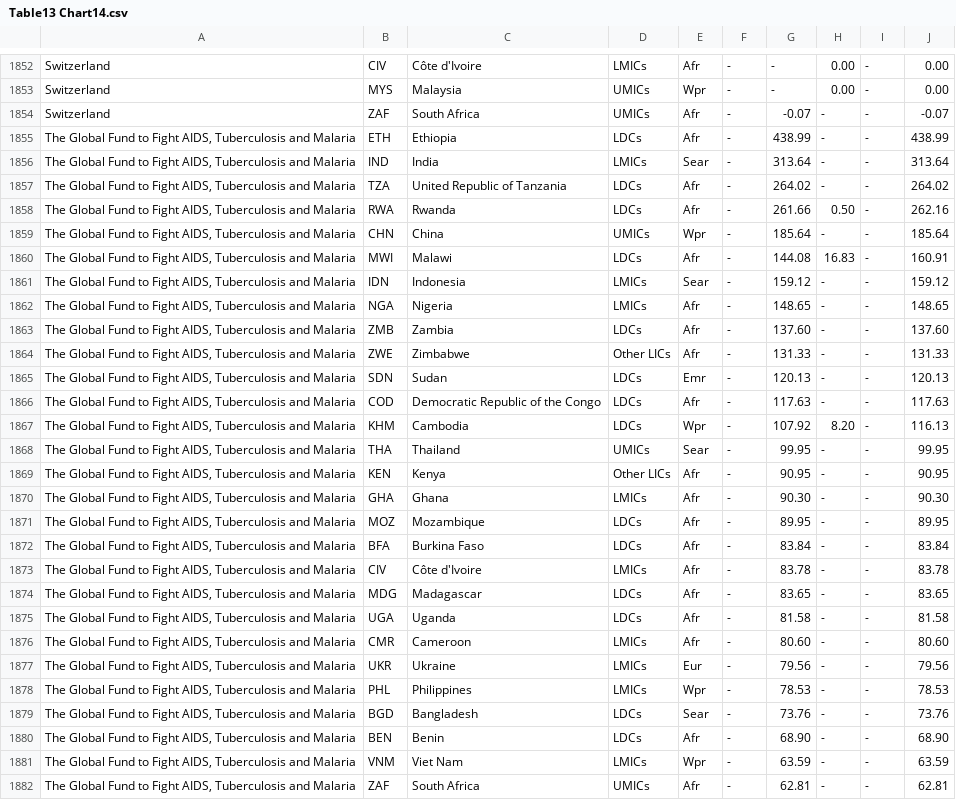
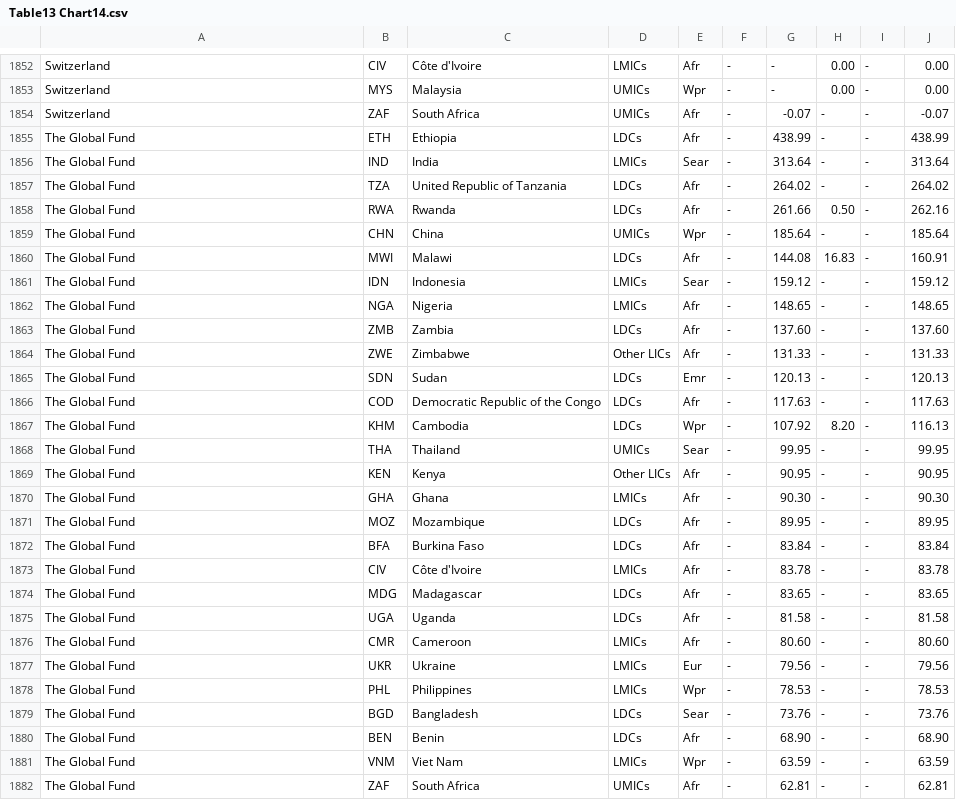
Before and after one commit to ajgara/whoscorecards, a CSV file: donors/data/Table13 Chart14.csv, drawn as a sheet; only a part is shown, gaps mark what is left out; the diff covers the shown part only.

Commit message:
Fixed Global Fund text in donors data

```diff
--- a/donors/data/Table13 Chart14.csv
+++ b/donors/data/Table13 Chart14.csv
@@ -1854,29 +1854,29 @@ Switzerland,MYS,Malaysia,UMICs,Wpr, -   , -   , 0.00 , -   , 0.00
 Switzerland,ZAF,South Africa,UMICs,Afr, -   ,-0.07 , -   , -   ,-0.07
-"The Global Fund to Fight AIDS, Tuberculosis and Malaria",ETH,Ethiopia,LDCs,Afr, -   , 438.99 , -   , -   , 438.99
-"The Global Fund to Fight AIDS, Tuberculosis and Malaria",IND,India,LMICs,Sear, -   , 313.64 , -   , -   , 313.64
-"The Global Fund to Fight AIDS, Tuberculosis and Malaria",TZA,United Republic of Tanzania,LDCs,Afr, -   , 264.02 , -   , -   , 264.02
-"The Global Fund to Fight AIDS, Tuberculosis and Malaria",RWA,Rwanda,LDCs,Afr, -   , 261.66 , 0.50 , -   , 262.16
-"The Global Fund to Fight AIDS, Tuberculosis and Malaria",CHN,China,UMICs,Wpr, -   , 185.64 , -   , -   , 185.64
-"The Global Fund to Fight AIDS, Tuberculosis and Malaria",MWI,Malawi,LDCs,Afr, -   , 144.08 , 16.83 , -   , 160.91
-"The Global Fund to Fight AIDS, Tuberculosis and Malaria",IDN,Indonesia,LMICs,Sear, -   , 159.12 , -   , -   , 159.12
-"The Global Fund to Fight AIDS, Tuberculosis and Malaria",NGA,Nigeria,LMICs,Afr, -   , 148.65 , -   , -   , 148.65
-"The Global Fund to Fight AIDS, Tuberculosis and Malaria",ZMB,Zambia,LDCs,Afr, -   , 137.60 , -   , -   , 137.60
-"The Global Fund to Fight AIDS, Tuberculosis and Malaria",ZWE,Zimbabwe,Other LICs,Afr, -   , 131.33 , -   , -   , 131.33
-"The Global Fund to Fight AIDS, Tuberculosis and Malaria",SDN,Sudan,LDCs,Emr, -   , 120.13 , -   , -   , 120.13
-"The Global Fund to Fight AIDS, Tuberculosis and Malaria",COD,Democratic Republic of the Congo,LDCs,Afr, -   , 117.63 , -   , -   , 117.63
-"The Global Fund to Fight AIDS, Tuberculosis and Malaria",KHM,Cambodia,LDCs,Wpr, -   , 107.92 , 8.20 , -   , 116.13
-"The Global Fund to Fight AIDS, Tuberculosis and Malaria",THA,Thailand,UMICs,Sear, -   , 99.95 , -   , -   , 99.95
-"The Global Fund to Fight AIDS, Tuberculosis and Malaria",KEN,Kenya,Other LICs,Afr, -   , 90.95 , -   , -   , 90.95
-"The Global Fund to Fight AIDS, Tuberculosis and Malaria",GHA,Ghana,LMICs,Afr, -   , 90.30 , -   , -   , 90.30
-"The Global Fund to Fight AIDS, Tuberculosis and Malaria",MOZ,Mozambique,LDCs,Afr, -   , 89.95 , -   , -   , 89.95
-"The Global Fund to Fight AIDS, Tuberculosis and Malaria",BFA,Burkina Faso,LDCs,Afr, -   , 83.84 , -   , -   , 83.84
-"The Global Fund to Fight AIDS, Tuberculosis and Malaria",CIV,Côte d'Ivoire,LMICs,Afr, -   , 83.78 , -   , -   , 83.78
-"The Global Fund to Fight AIDS, Tuberculosis and Malaria",MDG,Madagascar,LDCs,Afr, -   , 83.65 , -   , -   , 83.65
-"The Global Fund to Fight AIDS, Tuberculosis and Malaria",UGA,Uganda,LDCs,Afr, -   , 81.58 , -   , -   , 81.58
-"The Global Fund to Fight AIDS, Tuberculosis and Malaria",CMR,Cameroon,LMICs,Afr, -   , 80.60 , -   , -   , 80.60
-"The Global Fund to Fight AIDS, Tuberculosis and Malaria",UKR,Ukraine,LMICs,Eur, -   , 79.56 , -   , -   , 79.56
-"The Global Fund to Fight AIDS, Tuberculosis and Malaria",PHL,Philippines,LMICs,Wpr, -   , 78.53 , -   , -   , 78.53
-"The Global Fund to Fight AIDS, Tuberculosis and Malaria",BGD,Bangladesh,LDCs,Sear, -   , 73.76 , -   , -   , 73.76
-"The Global Fund to Fight AIDS, Tuberculosis and Malaria",BEN,Benin,LDCs,Afr, -   , 68.90 , -   , -   , 68.90
-"The Global Fund to Fight AIDS, Tuberculosis and Malaria",VNM,Viet Nam,LMICs,Wpr, -   , 63.59 , -   , -   , 63.59
-"The Global Fund to Fight AIDS, Tuberculosis and Malaria",ZAF,South Africa,UMICs,Afr, -   , 62.81 , -   , -   , 62.81
+"The Global Fund",ETH,Ethiopia,LDCs,Afr, -   , 438.99 , -   , -   , 438.99
+"The Global Fund",IND,India,LMICs,Sear, -   , 313.64 , -   , -   , 313.64
+"The Global Fund",TZA,United Republic of Tanzania,LDCs,Afr, -   , 264.02 , -   , -   , 264.02
+"The Global Fund",RWA,Rwanda,LDCs,Afr, -   , 261.66 , 0.50 , -   , 262.16
+"The Global Fund",CHN,China,UMICs,Wpr, -   , 185.64 , -   , -   , 185.64
+"The Global Fund",MWI,Malawi,LDCs,Afr, -   , 144.08 , 16.83 , -   , 160.91
+"The Global Fund",IDN,Indonesia,LMICs,Sear, -   , 159.12 , -   , -   , 159.12
+"The Global Fund",NGA,Nigeria,LMICs,Afr, -   , 148.65 , -   , -   , 148.65
+"The Global Fund",ZMB,Zambia,LDCs,Afr, -   , 137.60 , -   , -   , 137.60
+"The Global Fund",ZWE,Zimbabwe,Other LICs,Afr, -   , 131.33 , -   , -   , 131.33
+"The Global Fund",SDN,Sudan,LDCs,Emr, -   , 120.13 , -   , -   , 120.13
+"The Global Fund",COD,Democratic Republic of the Congo,LDCs,Afr, -   , 117.63 , -   , -   , 117.63
+"The Global Fund",KHM,Cambodia,LDCs,Wpr, -   , 107.92 , 8.20 , -   , 116.13
+"The Global Fund",THA,Thailand,UMICs,Sear, -   , 99.95 , -   , -   , 99.95
+"The Global Fund",KEN,Kenya,Other LICs,Afr, -   , 90.95 , -   , -   , 90.95
+"The Global Fund",GHA,Ghana,LMICs,Afr, -   , 90.30 , -   , -   , 90.30
+"The Global Fund",MOZ,Mozambique,LDCs,Afr, -   , 89.95 , -   , -   , 89.95
+"The Global Fund",BFA,Burkina Faso,LDCs,Afr, -   , 83.84 , -   , -   , 83.84
+"The Global Fund",CIV,Côte d'Ivoire,LMICs,Afr, -   , 83.78 , -   , -   , 83.78
+"The Global Fund",MDG,Madagascar,LDCs,Afr, -   , 83.65 , -   , -   , 83.65
+"The Global Fund",UGA,Uganda,LDCs,Afr, -   , 81.58 , -   , -   , 81.58
+"The Global Fund",CMR,Cameroon,LMICs,Afr, -   , 80.60 , -   , -   , 80.60
+"The Global Fund",UKR,Ukraine,LMICs,Eur, -   , 79.56 , -   , -   , 79.56
+"The Global Fund",PHL,Philippines,LMICs,Wpr, -   , 78.53 , -   , -   , 78.53
+"The Global Fund",BGD,Bangladesh,LDCs,Sear, -   , 73.76 , -   , -   , 73.76
+"The Global Fund",BEN,Benin,LDCs,Afr, -   , 68.90 , -   , -   , 68.90
+"The Global Fund",VNM,Viet Nam,LMICs,Wpr, -   , 63.59 , -   , -   , 63.59
+"The Global Fund",ZAF,South Africa,UMICs,Afr, -   , 62.81 , -   , -   , 62.81
```
Also changed, not shown: 92 edited cells elsewhere in this file, donors/data/Chart14.csv, donors/data/Table 3&5 Chart 4&6.csv, 4 other files.
